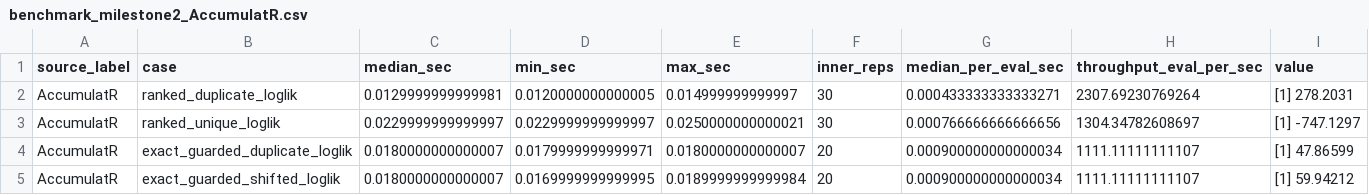
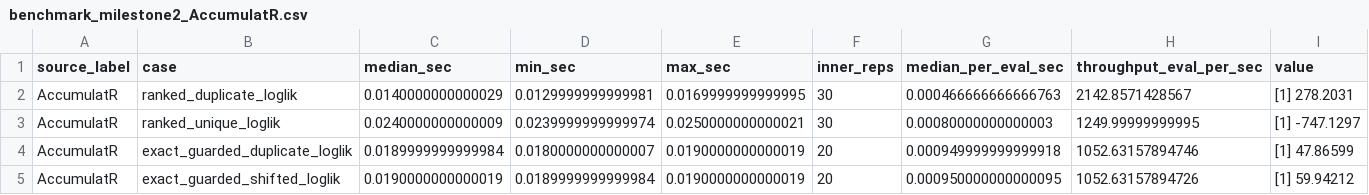
Before and after one commit to niekstevenson/AccumulatR, a CSV file: dev/scripts/scratch_outputs/benchmark_milestone2_AccumulatR.csv, drawn as a sheet.

```diff
--- a/dev/scripts/scratch_outputs/benchmark_milestone2_AccumulatR.csv
+++ b/dev/scripts/scratch_outputs/benchmark_milestone2_AccumulatR.csv
@@ -1,5 +1,5 @@
 "source_label","case","median_sec","min_sec","max_sec","inner_reps","median_per_eval_sec","throughput_eval_per_sec","value"
-"AccumulatR","ranked_duplicate_loglik",0.0129999999999981,0.0120000000000005,0.014999999999997,30,0.000433333333333271,2307.69230769264,"[1] 278.2031"
-"AccumulatR","ranked_unique_loglik",0.0229999999999997,0.0229999999999997,0.0250000000000021,30,0.000766666666666656,1304.34782608697,"[1] -747.1297"
-"AccumulatR","exact_guarded_duplicate_loglik",0.0180000000000007,0.0179999999999971,0.0180000000000007,20,0.000900000000000034,1111.11111111107,"[1] 47.86599"
-"AccumulatR","exact_guarded_shifted_loglik",0.0180000000000007,0.0169999999999995,0.0189999999999984,20,0.000900000000000034,1111.11111111107,"[1] 59.94212"
+"AccumulatR","ranked_duplicate_loglik",0.0140000000000029,0.0129999999999981,0.0169999999999995,30,0.000466666666666763,2142.8571428567,"[1] 278.2031"
+"AccumulatR","ranked_unique_loglik",0.0240000000000009,0.0239999999999974,0.0250000000000021,30,0.00080000000000003,1249.99999999995,"[1] -747.1297"
+"AccumulatR","exact_guarded_duplicate_loglik",0.0189999999999984,0.0180000000000007,0.0190000000000019,20,0.000949999999999918,1052.63157894746,"[1] 47.86599"
+"AccumulatR","exact_guarded_shifted_loglik",0.0190000000000019,0.0189999999999984,0.0190000000000019,20,0.000950000000000095,1052.63157894726,"[1] 59.94212"
```
Also changed, not shown: dev/scripts/scratch_outputs/benchmark_milestone3_AccumulatR.csv, 9 other files.
